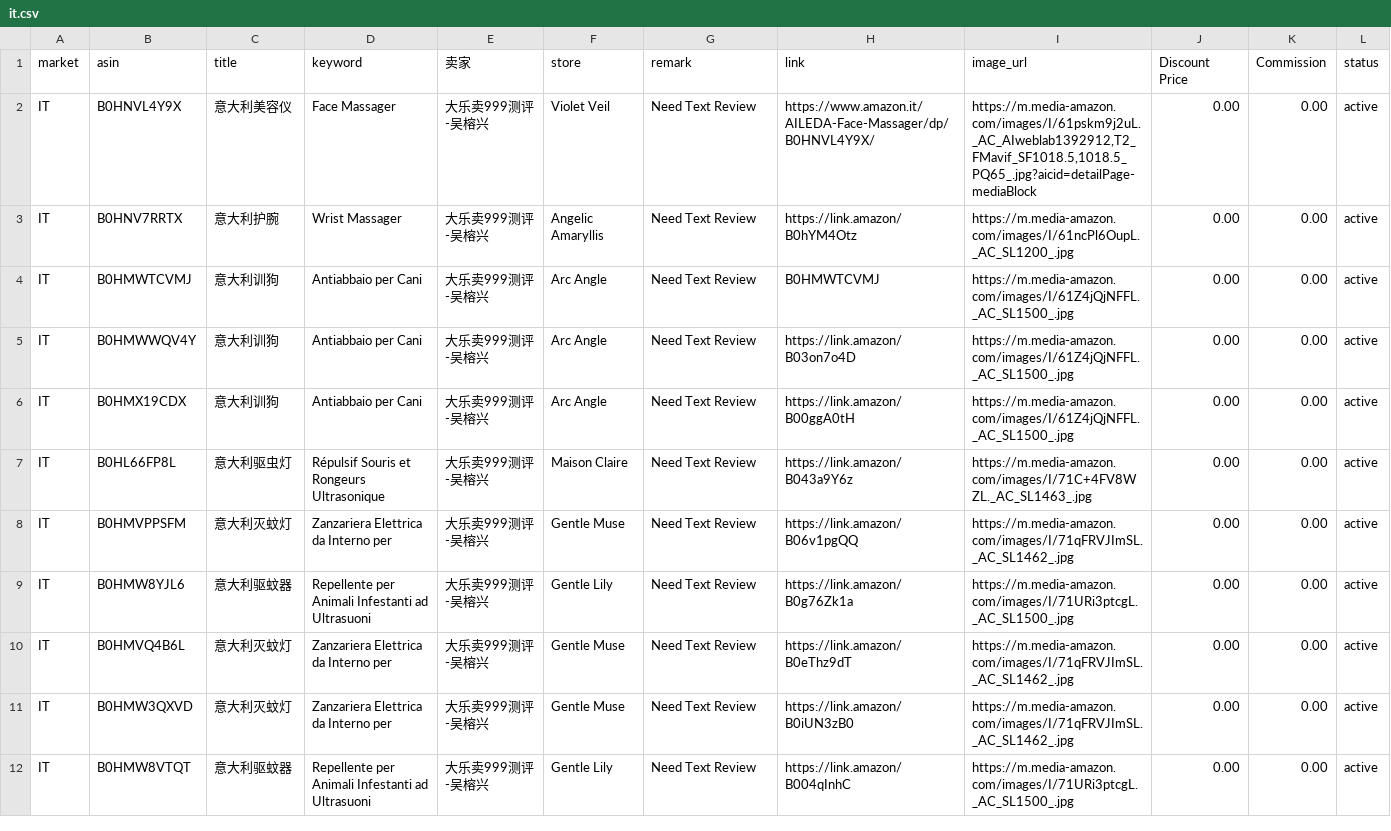
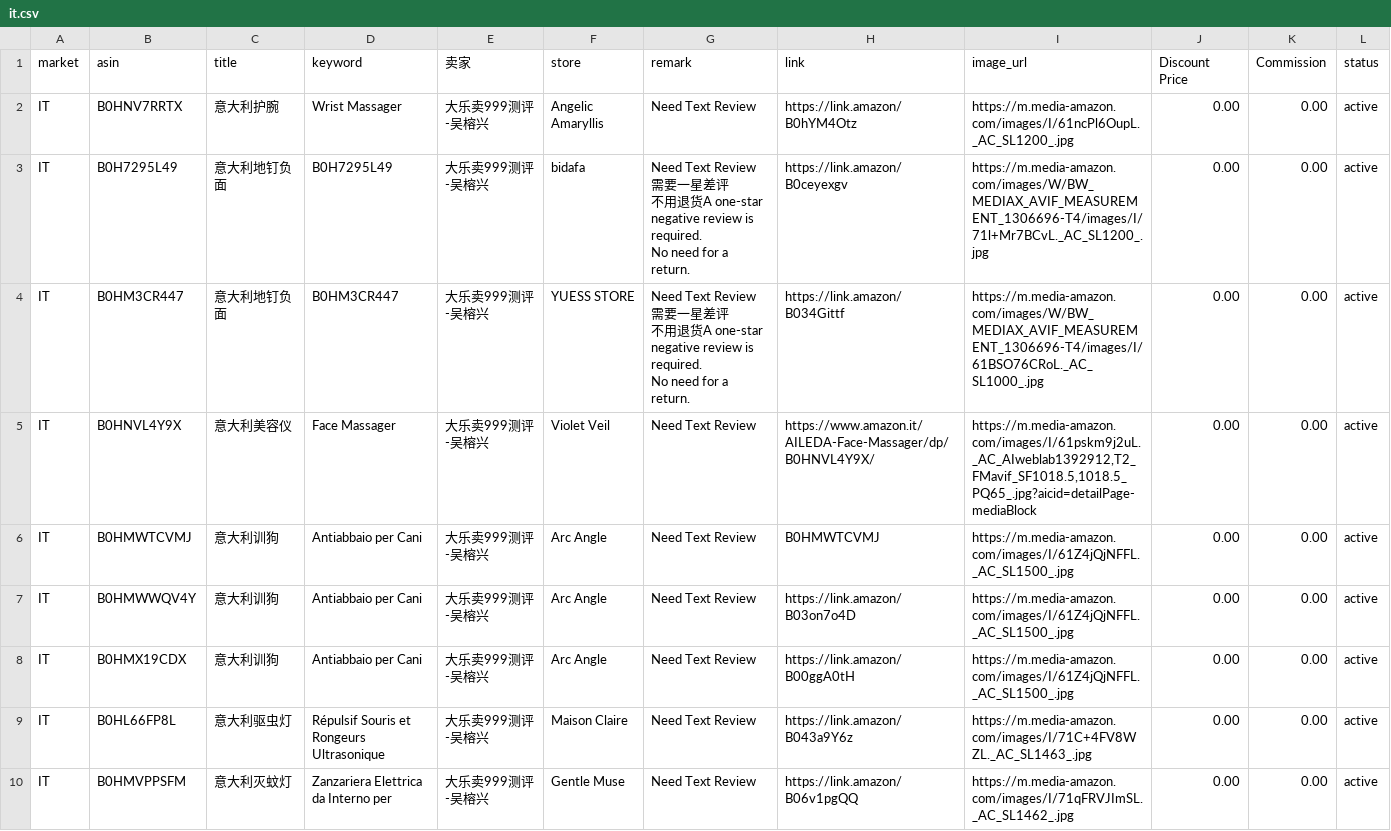
Before and after one commit to dalemy-1/us, a CSV file: it.csv, drawn as a sheet; only a part is shown; the shorter side is filled out with more unchanged rows.

```diff
--- a/it.csv
+++ b/it.csv
@@ -1,4 +1,12 @@
 market,asin,title,keyword,卖家,store,remark,link,image_url,Discount Price,Commission,status
+IT,B0HNV7RRTX,意大利护腕,	Wrist Massager,大乐卖999测评-吴榕兴,Angelic Amaryllis,Need Text Review,https://link.amazon/B0hYM4Otz,https://m.media-amazon.com/images/I/61ncPl6OupL._AC_SL1200_.jpg,0.00,0.00,active
+IT,B0H7295L49,意大利地钉负面,B0H7295L49,大乐卖999测评-吴榕兴, bidafa,"Need Text Review
+需要一星差评
+不用退货A one-star negative review is required.
+No need for a return.",https://link.amazon/B0ceyexgv,https://m.media-amazon.com/images/W/BW_MEDIAX_AVIF_MEASUREMENT_1306696-T4/images/I/71l+Mr7BCvL._AC_SL1200_.jpg,0.00,0.00,active
+IT,B0HM3CR447,意大利地钉负面,B0HM3CR447,大乐卖999测评-吴榕兴, YUESS STORE,"Need Text Review
+需要一星差评
+不用退货A one-star negative review is required.
+No need for a return.",https://link.amazon/B034Gittf,https://m.media-amazon.com/images/W/BW_MEDIAX_AVIF_MEASUREMENT_1306696-T4/images/I/61BSO76CRoL._AC_SL1000_.jpg,0.00,0.00,active
 IT,B0HNVL4Y9X,意大利美容仪,Face Massager,大乐卖999测评-吴榕兴, Violet Veil,Need Text Review,https://www.amazon.it/AILEDA-Face-Massager/dp/B0HNVL4Y9X/,"https://m.media-amazon.com/images/I/61pskm9j2uL._AC_AIweblab1392912,T2_FMavif_SF1018.5,1018.5_PQ65_.jpg?aicid=detailPage-mediaBlock",0.00,0.00,active
-IT,B0HNV7RRTX,意大利护腕,	Wrist Massager,大乐卖999测评-吴榕兴,Angelic Amaryllis,Need Text Review,https://link.amazon/B0hYM4Otz,https://m.media-amazon.com/images/I/61ncPl6OupL._AC_SL1200_.jpg,0.00,0.00,active
 IT,B0HMWTCVMJ,意大利训狗,Antiabbaio per Cani,大乐卖999测评-吴榕兴,Arc Angle,Need Text Review,B0HMWTCVMJ,https://m.media-amazon.com/images/I/61Z4jQjNFFL._AC_SL1500_.jpg,0.00,0.00,active
```
Also changed, not shown: de.csv, es.csv, 3 other files.
